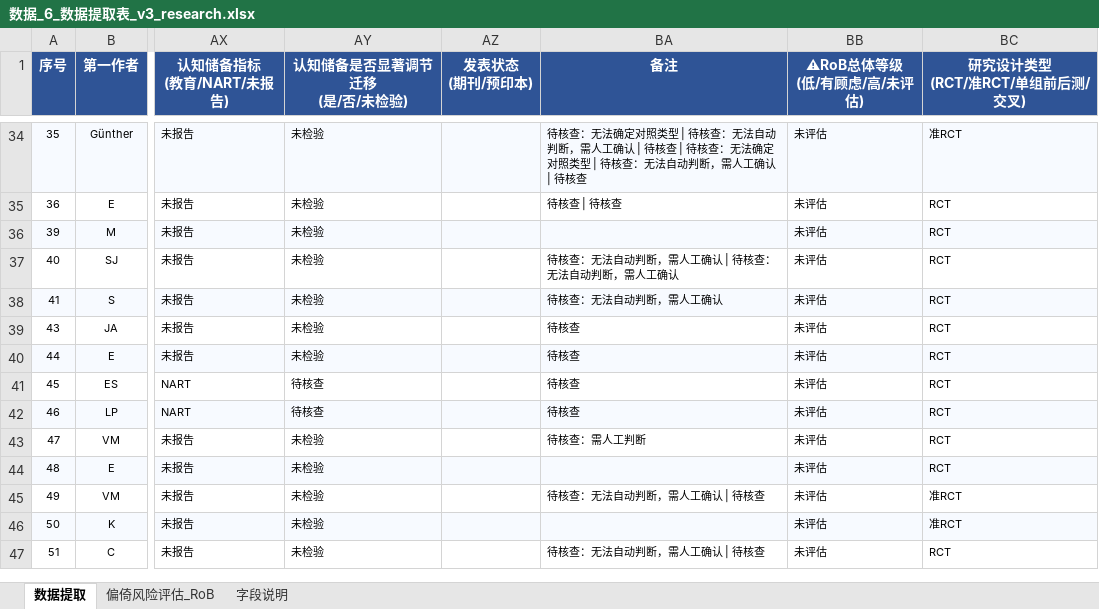
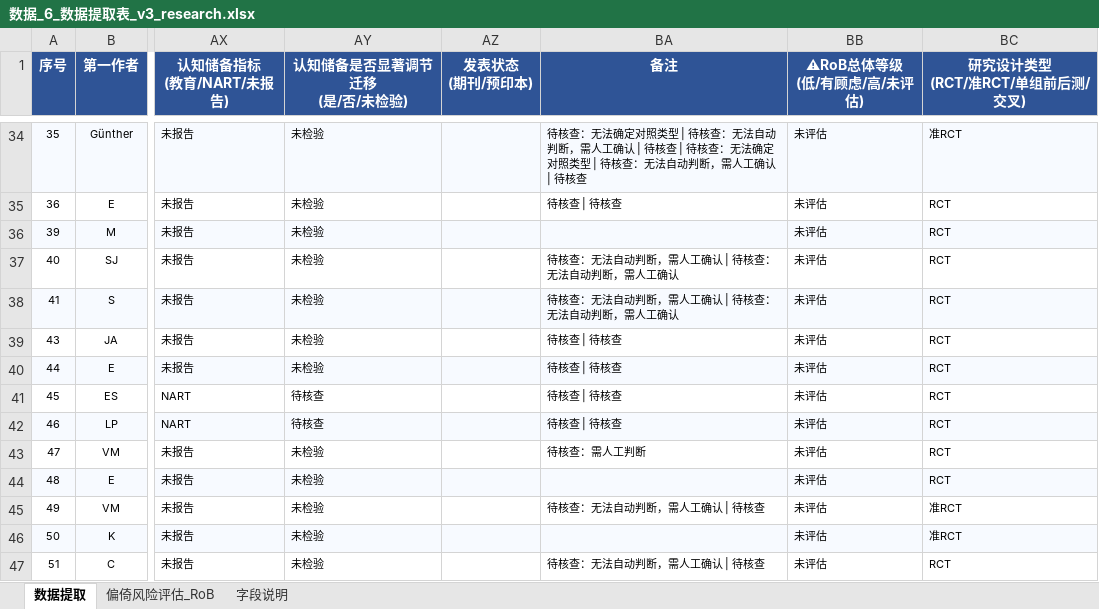
Before and after one commit to 007r007/meta-analysis-research, an Excel workbook: projects/paper-01/04-extract/数据_6_数据提取表_v3_research.xlsx, sheet 数据提取, drawn as a sheet; only a part is shown, gaps mark what is left out; values as stored, in another font and other column widths than the file's, no borders; the diff names each change by its address in the sheet, - before the commit and + after, or states it on an @@ line.

Commit message:
data(paper-01): research版第41-46篇数据提取

```diff
--- a/projects/paper-01/04-extract/数据_6_数据提取表_v3_research.xlsx (sheet 数据提取)
+++ b/projects/paper-01/04-extract/数据_6_数据提取表_v3_research.xlsx (sheet 数据提取)
-BA38 (备注): 待核查：无法自动判断，需人工确认
+BA38 (备注): 待核查：无法自动判断，需人工确认 | 待核查：无法自动判断，需人工确认
-BA39:BA42 (备注): 待核查
+BA39:BA42 (备注): 待核查 | 待核查
```
